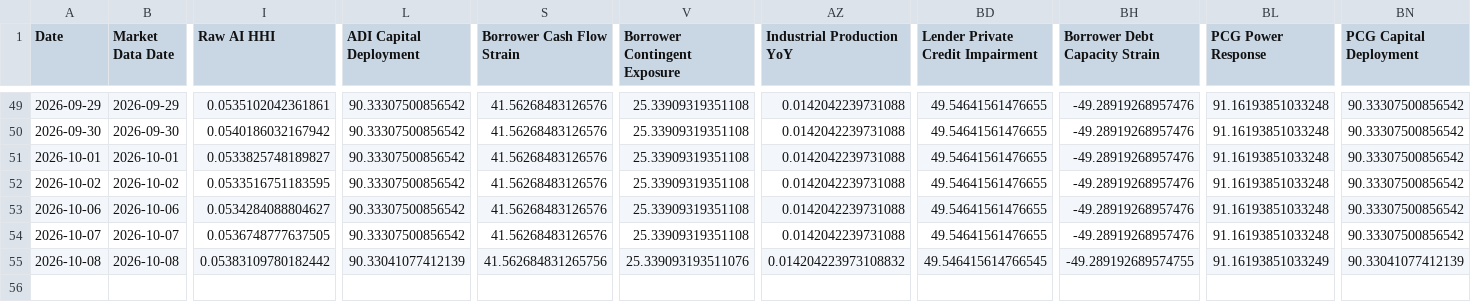
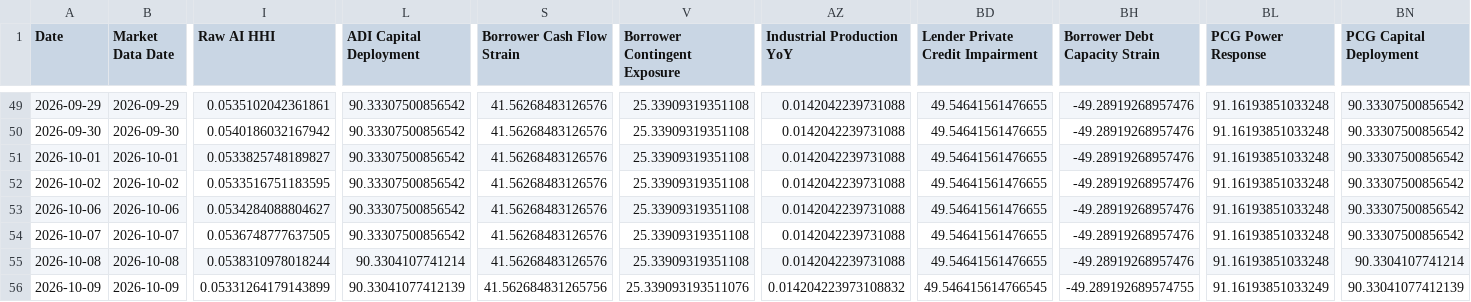
Before and after one commit to seenyoredave/ai_macro_git, a CSV file: archive/macro_history.csv, drawn as a sheet; only a part is shown, gaps mark what is left out; rows hold the shown columns only; the diff names each change by its address in the sheet, - before the commit and + after, or states it on an @@ line.

```diff
--- a/archive/macro_history.csv
+++ b/archive/macro_history.csv
-I55 (Raw AI HHI): 0.05383109780182442
+I55 (Raw AI HHI): 0.0538310978018244
-L55 (ADI Capital Deployment): 90.33041077412139
+L55 (ADI Capital Deployment): 90.3304107741214
-S55 (Borrower Cash Flow Strain): 41.562684831265756
+S55 (Borrower Cash Flow Strain): 41.56268483126576
-V55 (Borrower Contingent Exposure): 25.339093193511076
+V55 (Borrower Contingent Exposure): 25.33909319351108
-AZ55 (Industrial Production YoY): 0.014204223973108832
+AZ55 (Industrial Production YoY): 0.0142042239731088
-BD55 (Lender Private Credit Impairment): 49.546415614766545
+BD55 (Lender Private Credit Impairment): 49.54641561476655
-BH55 (Borrower Debt Capacity Strain): -49.289192689574755
+BH55 (Borrower Debt Capacity Strain): -49.28919268957476
-BL55 (PCG Power Response): 91.16193851033249
+BL55 (PCG Power Response): 91.16193851033248
-BN55 (PCG Capital Deployment): 90.33041077412139
+BN55 (PCG Capital Deployment): 90.3304107741214
+row 56: 2026-10-09 | 2026-10-09 | 0.05331264179143899 | 90.33041077412139 | 41.562684831265756 | 25.339093193511076 | 0.014204223973108832 | 49.546415614766545 | -49.289192689574755 | 91.16193851033249 | 90.33041077412139
```
Also changed, not shown: archive/benchmark_history.csv, archive/fred_history.csv, 29 other files.
